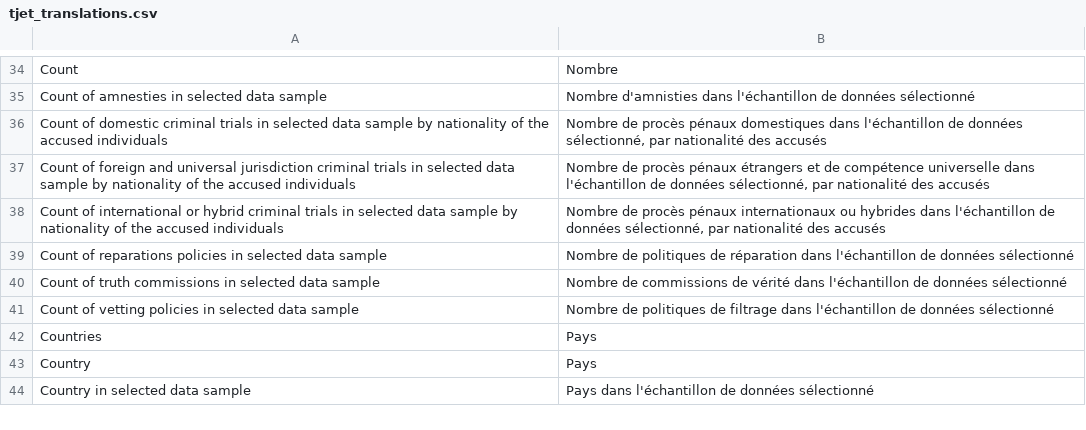
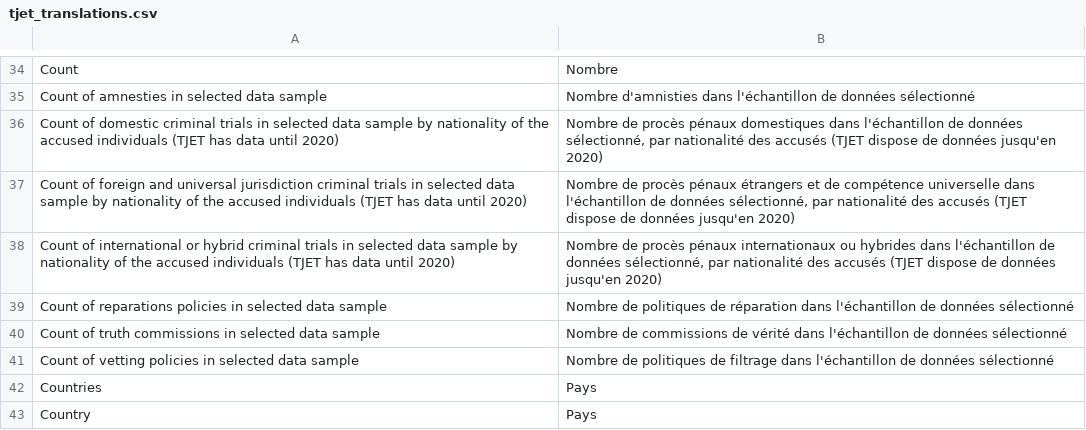
Before and after one commit to tjetdata/tjet-db, a CSV file: data/tjet_translations.csv, drawn as a sheet; only a part is shown, gaps mark what is left out; the shorter side is filled out with more unchanged rows.

```diff
--- a/data/tjet_translations.csv
+++ b/data/tjet_translations.csv
@@ -35,5 +35,5 @@ Count,Nombre
 Count of amnesties in selected data sample,Nombre d'amnisties dans l'échantillon de données sélectionné
-Count of domestic criminal trials in selected data sample by nationality of the accused individuals,"Nombre de procès pénaux domestiques dans l'échantillon de données sélectionné, par nationalité des accusés"
-Count of foreign and universal jurisdiction criminal trials in selected data sample by nationality of the accused individuals,"Nombre de procès pénaux étrangers et de compétence universelle dans l'échantillon de données sélectionné, par nationalité des accusés"
-Count of international or hybrid criminal trials in selected data sample by nationality of the accused individuals,"Nombre de procès pénaux internationaux ou hybrides dans l'échantillon de données sélectionné, par nationalité des accusés"
+Count of domestic criminal trials in selected data sample by nationality of the accused individuals (TJET has data until 2020),"Nombre de procès pénaux domestiques dans l'échantillon de données sélectionné, par nationalité des accusés (TJET dispose de données jusqu'en 2020)"
+Count of foreign and universal jurisdiction criminal trials in selected data sample by nationality of the accused individuals (TJET has data until 2020),"Nombre de procès pénaux étrangers et de compétence universelle dans l'échantillon de données sélectionné, par nationalité des accusés (TJET dispose de données jusqu'en 2020)"
+Count of international or hybrid criminal trials in selected data sample by nationality of the accused individuals (TJET has data until 2020),"Nombre de procès pénaux internationaux ou hybrides dans l'échantillon de données sélectionné, par nationalité des accusés (TJET dispose de données jusqu'en 2020)"
 Count of reparations policies in selected data sample,Nombre de politiques de réparation dans l'échantillon de données sélectionné
```
Also changed, not shown: 5 other files.
